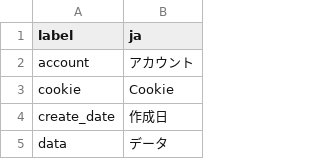
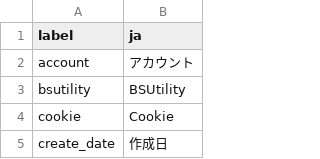
Before and after one commit to pooza/carrot, a CSV file: webapp/dictionaries/carrot.csv, drawn as a sheet; only a part is shown; the shorter side is filled out with more unchanged rows.

Commit message:
fixes #2128
git-svn-id: http://svn.carrot-framework.org/carrot/trunk@2415 4d49281a-7d3a-dc11-b19b-000e0cb57199

```diff
--- a/webapp/dictionaries/carrot.csv
+++ b/webapp/dictionaries/carrot.csv
@@ -2,2 +2,3 @@ label,ja
 account,アカウント
+bsutility,BSUtility
 cookie,Cookie
```
Also changed, not shown: 10 other files.
